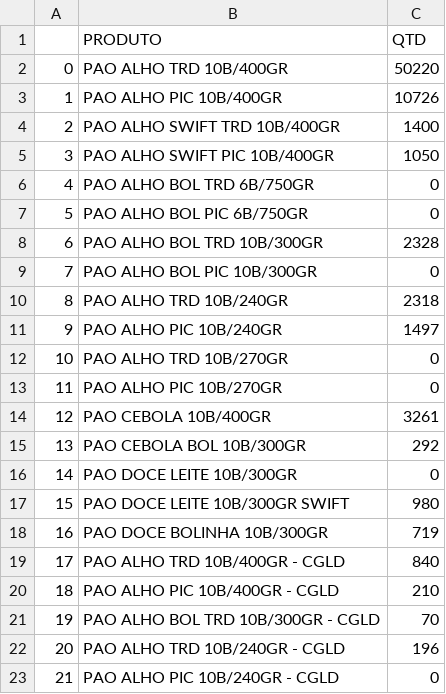
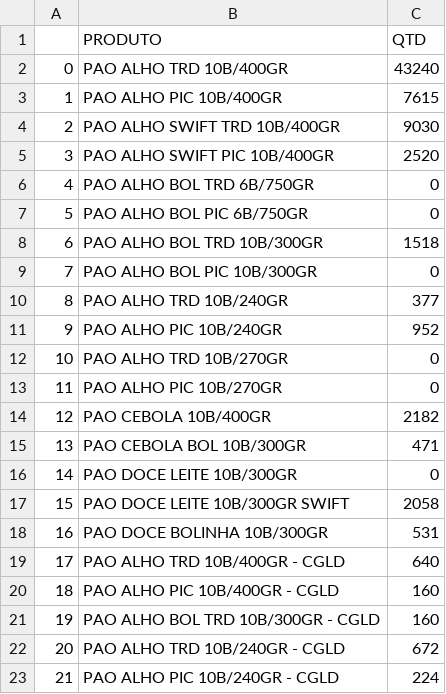
Before and after one commit to STM-Automacao/stm-shop-floor-management, a CSV file: app/assets/df_caixas.csv, drawn as a sheet.

```diff
--- a/app/assets/df_caixas.csv
+++ b/app/assets/df_caixas.csv
@@ -1,23 +1,23 @@
 ,PRODUTO,QTD
-0,PAO ALHO TRD 10B/400GR                            ,50220
-1,PAO ALHO PIC 10B/400GR                            ,10726
-2,PAO ALHO SWIFT TRD 10B/400GR                                          ,1400
-3,PAO ALHO SWIFT PIC 10B/400GR                                          ,1050
+0,PAO ALHO TRD 10B/400GR                            ,43240
+1,PAO ALHO PIC 10B/400GR                            ,7615
+2,PAO ALHO SWIFT TRD 10B/400GR                                          ,9030
+3,PAO ALHO SWIFT PIC 10B/400GR                                          ,2520
 4,PAO ALHO BOL TRD 6B/750GR                                             ,0
 5,PAO ALHO BOL PIC 6B/750GR                                             ,0
-6,PAO ALHO BOL TRD 10B/300GR                                            ,2328
+6,PAO ALHO BOL TRD 10B/300GR                                            ,1518
 7,PAO ALHO BOL PIC 10B/300GR                                            ,0
-8,PAO ALHO TRD 10B/240GR                                                ,2318
-9,PAO ALHO PIC 10B/240GR                                                ,1497
+8,PAO ALHO TRD 10B/240GR                                                ,377
+9,PAO ALHO PIC 10B/240GR                                                ,952
 10,PAO ALHO TRD 10B/270GR                                                ,0
 11,PAO ALHO PIC 10B/270GR                                                ,0
-12,PAO CEBOLA 10B/400GR                                                  ,3261
-13,PAO CEBOLA BOL 10B/300GR                                              ,292
+12,PAO CEBOLA 10B/400GR                                                  ,2182
+13,PAO CEBOLA BOL 10B/300GR                                              ,471
 14,PAO DOCE LEITE 10B/300GR                                              ,0
-15,PAO DOCE LEITE 10B/300GR SWIFT                                        ,980
-16,PAO DOCE BOLINHA 10B/300GR                                            ,719
-17,PAO ALHO TRD 10B/400GR - CGLD                                         ,840
-18,PAO ALHO PIC 10B/400GR - CGLD                                         ,210
-19,PAO ALHO BOL TRD 10B/300GR - CGLD                                     ,70
-20,PAO ALHO TRD 10B/240GR - CGLD                                         ,196
-21,PAO ALHO PIC 10B/240GR - CGLD                                         ,0
+15,PAO DOCE LEITE 10B/300GR SWIFT                                        ,2058
+16,PAO DOCE BOLINHA 10B/300GR                                            ,531
+17,PAO ALHO TRD 10B/400GR - CGLD                                         ,640
+18,PAO ALHO PIC 10B/400GR - CGLD                                         ,160
+19,PAO ALHO BOL TRD 10B/300GR - CGLD                                     ,160
+20,PAO ALHO TRD 10B/240GR - CGLD                                         ,672
+21,PAO ALHO PIC 10B/240GR - CGLD                                         ,224
```
Also changed, not shown: 6 other files.
